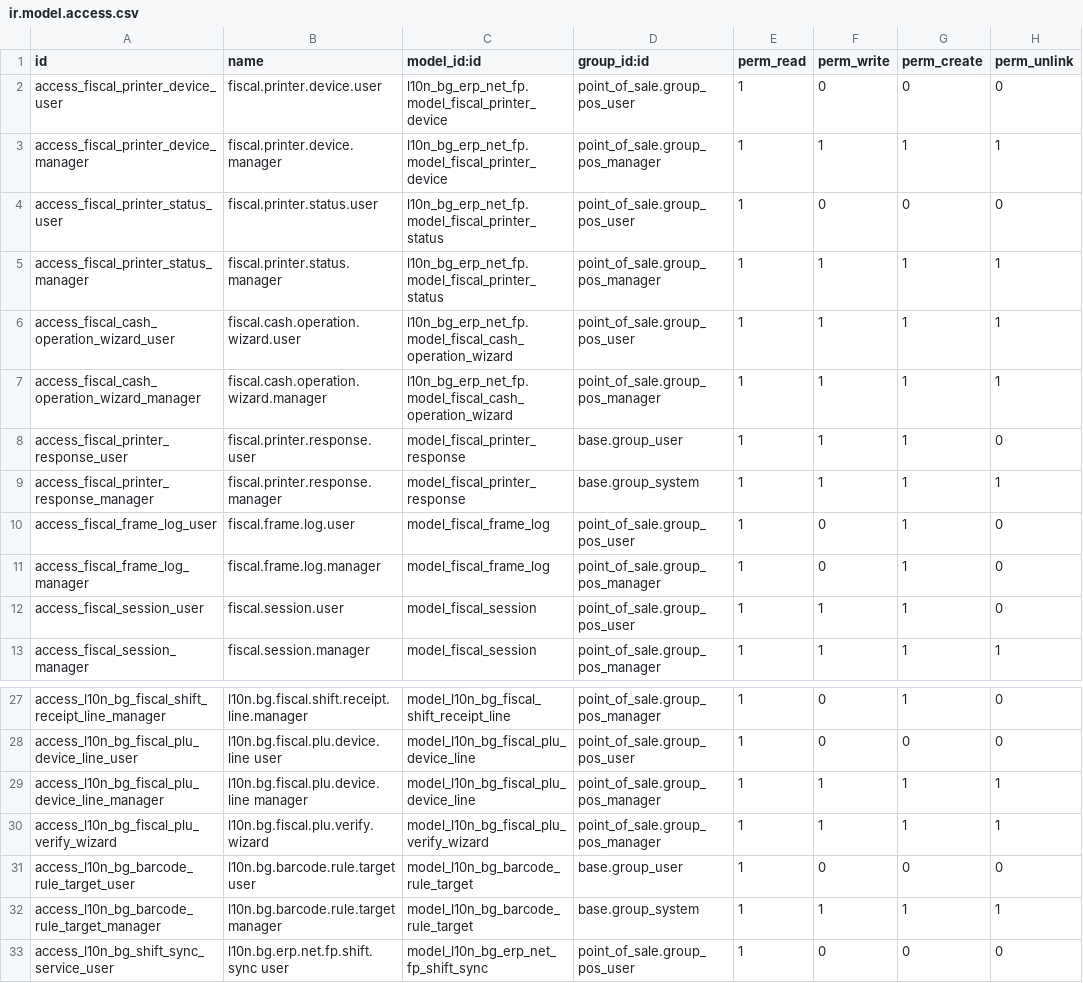
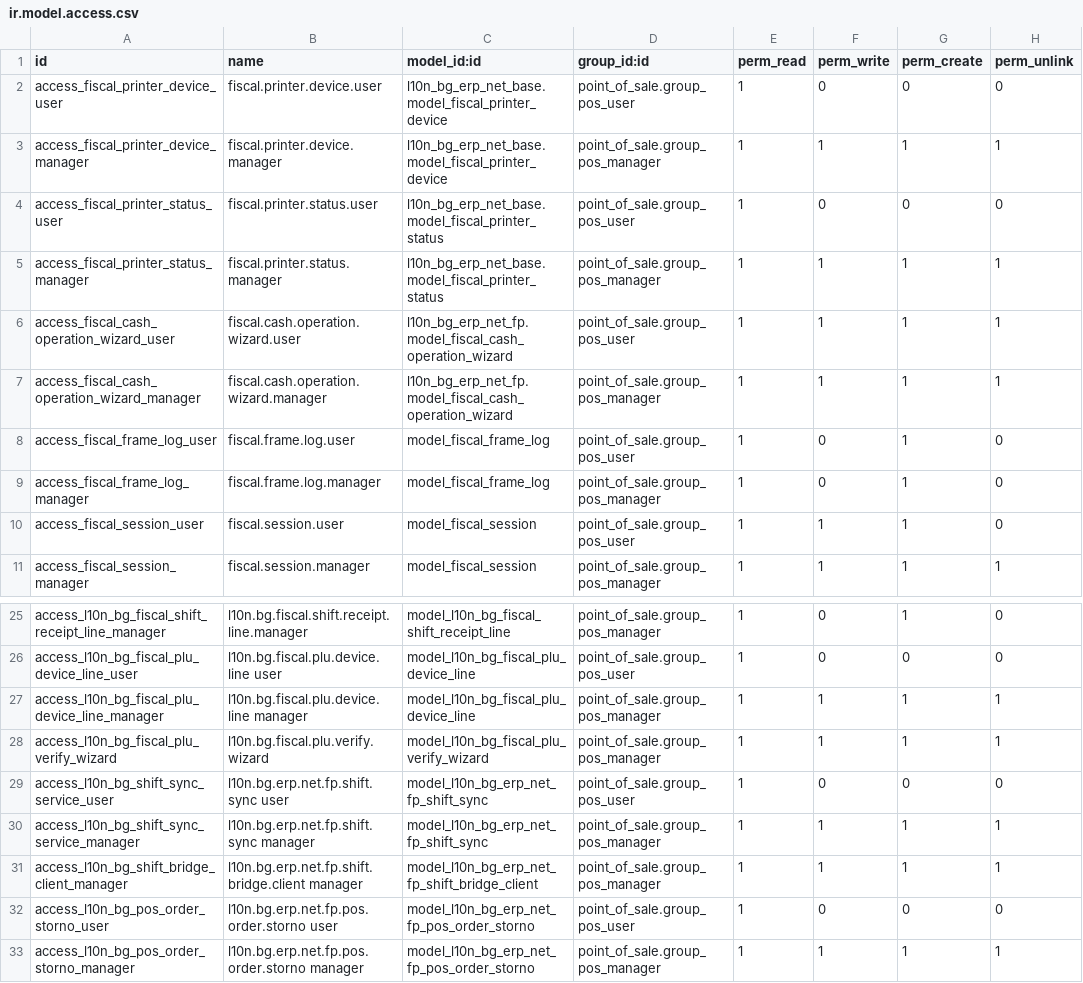
Before and after one commit to rosenvladimirov/l10n-bulgaria, a CSV file: l10n_bg_erp_net_fp/security/ir.model.access.csv, drawn as a sheet; only a part is shown, gaps mark what is left out; the shorter side is filled out with more unchanged rows.

```diff
--- a/l10n_bg_erp_net_fp/security/ir.model.access.csv
+++ b/l10n_bg_erp_net_fp/security/ir.model.access.csv
@@ -1,10 +1,8 @@
 id,name,model_id:id,group_id:id,perm_read,perm_write,perm_create,perm_unlink
-access_fiscal_printer_device_user,fiscal.printer.device.user,l10n_bg_erp_net_fp.model_fiscal_printer_device,point_of_sale.group_pos_user,1,0,0,0
-access_fiscal_printer_device_manager,fiscal.printer.device.manager,l10n_bg_erp_net_fp.model_fiscal_printer_device,point_of_sale.group_pos_manager,1,1,1,1
-access_fiscal_printer_status_user,fiscal.printer.status.user,l10n_bg_erp_net_fp.model_fiscal_printer_status,point_of_sale.group_pos_user,1,0,0,0
-access_fiscal_printer_status_manager,fiscal.printer.status.manager,l10n_bg_erp_net_fp.model_fiscal_printer_status,point_of_sale.group_pos_manager,1,1,1,1
+access_fiscal_printer_device_user,fiscal.printer.device.user,l10n_bg_erp_net_base.model_fiscal_printer_device,point_of_sale.group_pos_user,1,0,0,0
+access_fiscal_printer_device_manager,fiscal.printer.device.manager,l10n_bg_erp_net_base.model_fiscal_printer_device,point_of_sale.group_pos_manager,1,1,1,1
+access_fiscal_printer_status_user,fiscal.printer.status.user,l10n_bg_erp_net_base.model_fiscal_printer_status,point_of_sale.group_pos_user,1,0,0,0
+access_fiscal_printer_status_manager,fiscal.printer.status.manager,l10n_bg_erp_net_base.model_fiscal_printer_status,point_of_sale.group_pos_manager,1,1,1,1
 access_fiscal_cash_operation_wizard_user,fiscal.cash.operation.wizard.user,l10n_bg_erp_net_fp.model_fiscal_cash_operation_wizard,point_of_sale.group_pos_user,1,1,1,1
 access_fiscal_cash_operation_wizard_manager,fiscal.cash.operation.wizard.manager,l10n_bg_erp_net_fp.model_fiscal_cash_operation_wizard,point_of_sale.group_pos_manager,1,1,1,1
-access_fiscal_printer_response_user,fiscal.printer.response.user,model_fiscal_printer_response,base.group_user,1,1,1,0
-access_fiscal_printer_response_manager,fiscal.printer.response.manager,model_fiscal_printer_response,base.group_system,1,1,1,1
 access_fiscal_frame_log_user,fiscal.frame.log.user,model_fiscal_frame_log,point_of_sale.group_pos_user,1,0,1,0
@@ -30,4 +28,2 @@ access_l10n_bg_fiscal_plu_device_line_manager,l10n.bg.fiscal.plu.device.line man
 access_l10n_bg_fiscal_plu_verify_wizard,l10n.bg.fiscal.plu.verify.wizard,model_l10n_bg_fiscal_plu_verify_wizard,point_of_sale.group_pos_manager,1,1,1,1
-access_l10n_bg_barcode_rule_target_user,l10n.bg.barcode.rule.target user,model_l10n_bg_barcode_rule_target,base.group_user,1,0,0,0
-access_l10n_bg_barcode_rule_target_manager,l10n.bg.barcode.rule.target manager,model_l10n_bg_barcode_rule_target,base.group_system,1,1,1,1
 access_l10n_bg_shift_sync_service_user,l10n.bg.erp.net.fp.shift.sync user,model_l10n_bg_erp_net_fp_shift_sync,point_of_sale.group_pos_user,1,0,0,0
```
Also changed, not shown: 37 other files.
